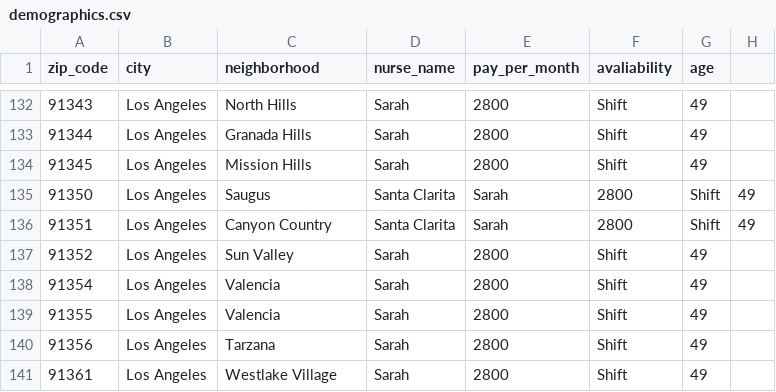
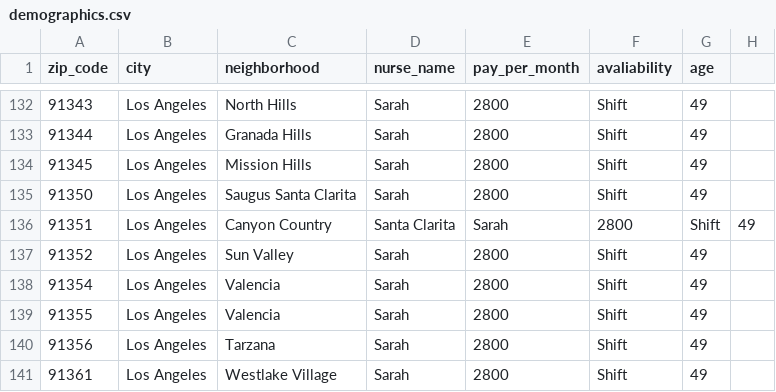
Before and after one commit to shilpas4g/maternity_assistant, a CSV file: data/demographics.csv, drawn as a sheet; only a part is shown, gaps mark what is left out.

Commit message:
Update demographics.csv

```diff
--- a/data/demographics.csv
+++ b/data/demographics.csv
@@ -134,3 +134,3 @@ zip_code,city,neighborhood,nurse_name,pay_per_month,avaliability,age
 91345,Los Angeles,Mission Hills,Sarah,2800,Shift,49
-91350,Los Angeles,Saugus, Santa Clarita,Sarah,2800,Shift,49
+91350,Los Angeles,Saugus Santa Clarita,Sarah,2800,Shift,49
 91351,Los Angeles,Canyon Country, Santa Clarita,Sarah,2800,Shift,49
```
